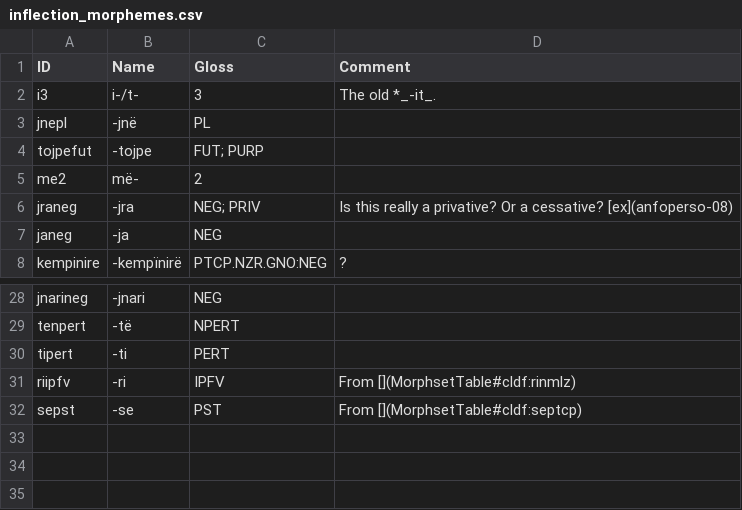
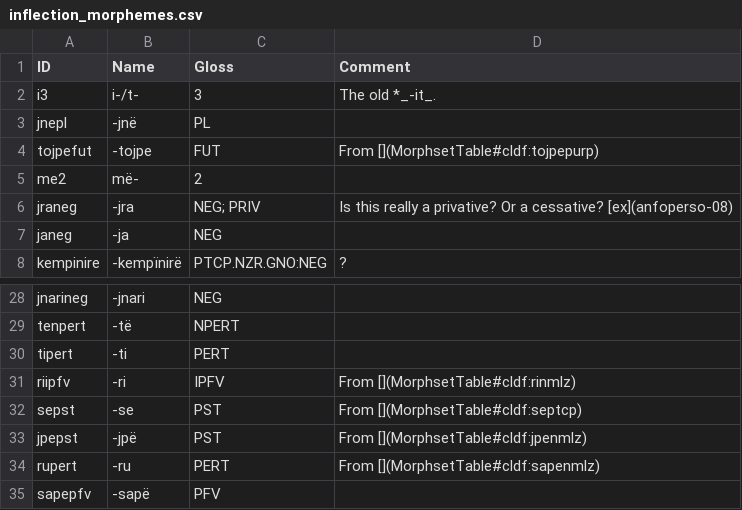
Before and after one commit to caribank/yawarana-corpus-cldf, a CSV file: etc/inflection_morphemes.csv, drawn as a sheet; only a part is shown, gaps mark what is left out.

Commit message:
further cleanup between inflection and derivation

```diff
--- a/etc/inflection_morphemes.csv
+++ b/etc/inflection_morphemes.csv
@@ -3,3 +3,3 @@ i3,i-/t-,3,The old *_-it_.
 jnepl,-jnë,PL,
-tojpefut,-tojpe,FUT; PURP,
+tojpefut,-tojpe,FUT,From [](MorphsetTable#cldf:tojpepurp)
 me2,më-,2,
@@ -32 +32,4 @@ riipfv,-ri,IPFV,From [](MorphsetTable#cldf:rinmlz)
 sepst,-se,PST,From [](MorphsetTable#cldf:septcp)
+jpepst,-jpë,PST,From [](MorphsetTable#cldf:jpenmlz)
+rupert,-ru,PERT,From [](MorphsetTable#cldf:sapenmlz)
+sapepfv,-sapë,PFV,
```
Also changed, not shown: etc/derivation_morphemes.csv, etc/derivation_morphs.csv, 2 other files.
